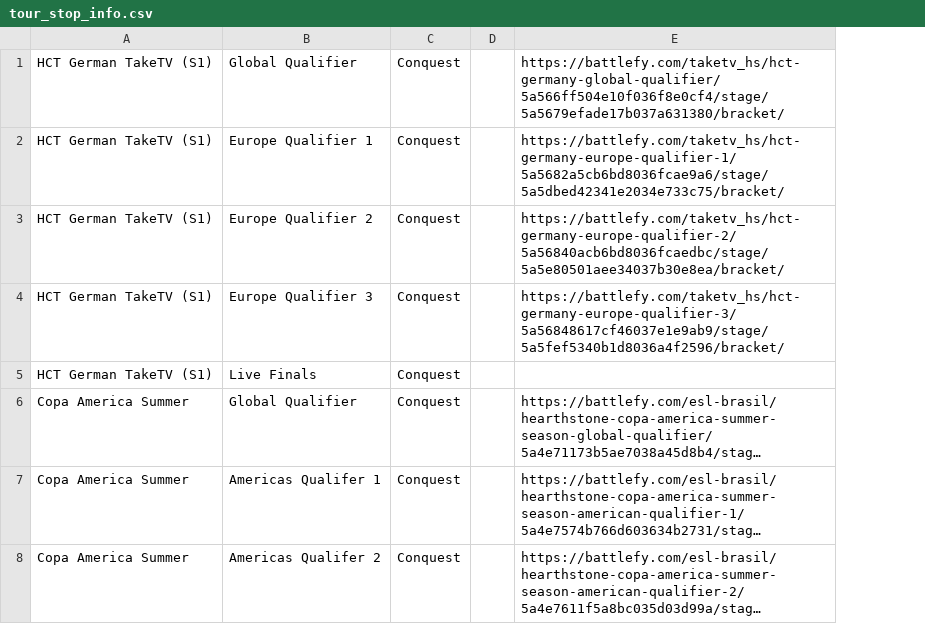
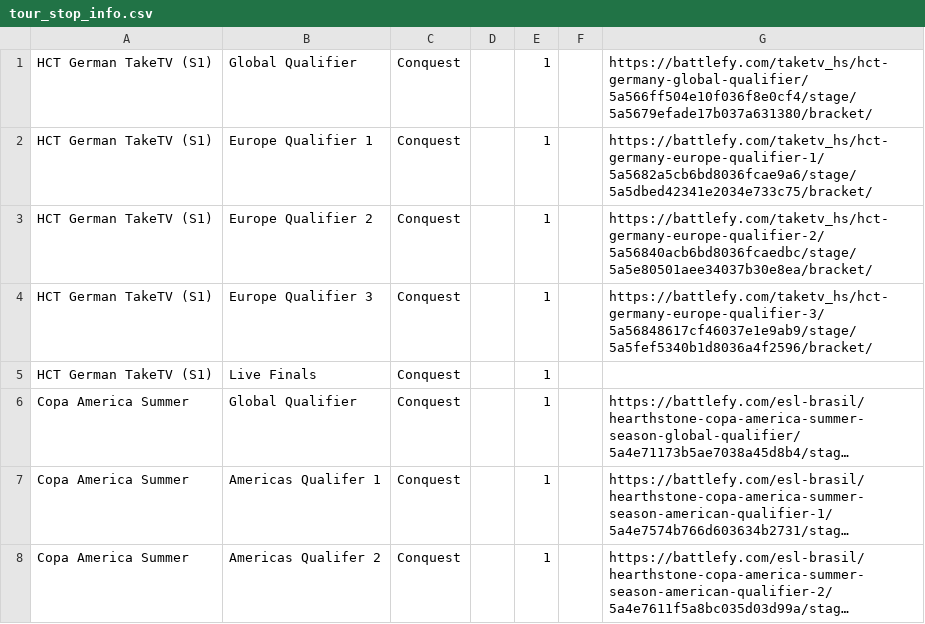
Before and after one commit to jegutman/hearthstone_decks, a CSV file: TourStopLoader/tour_stop_info.csv, drawn as a sheet; only a part is shown; long unchanged cells end in …; the diff covers the shown part only; the diff names each change by its address in the sheet, - before the commit and + after, or states it on an @@ line.

```diff
--- a/TourStopLoader/tour_stop_info.csv
+++ b/TourStopLoader/tour_stop_info.csv
+column E, rows 1-8: all 1
+column F, empty
```
Also changed, not shown: 1 added row and 5 edited cells elsewhere in this file, 7 other files.
